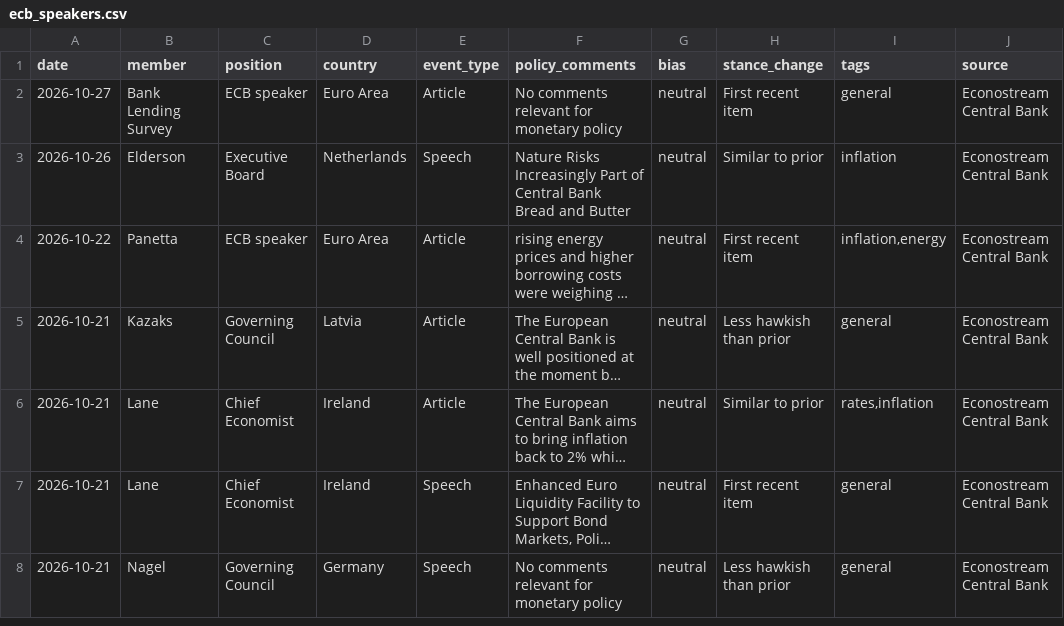
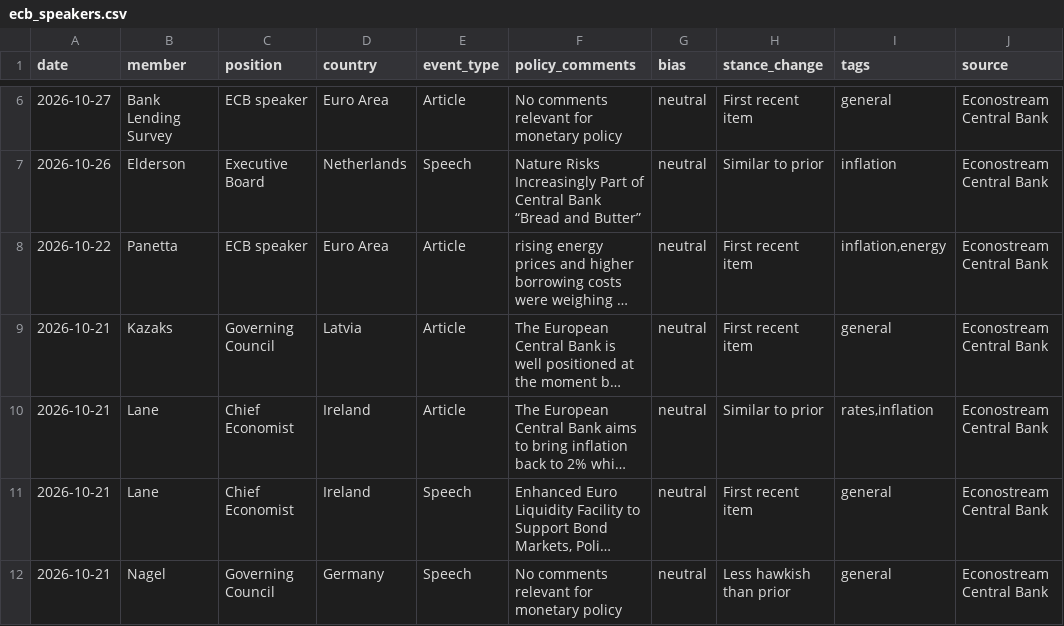
Before and after one commit to aliceodrumond/EuropeMonitor, a CSV file: public/data/ecb_speakers.csv, drawn as a sheet; only a part is shown, gaps mark what is left out; long unchanged cells end in …; addresses are those after the commit; the diff covers the shown part only; the diff names each change by its address in the sheet, - before the commit and + after, or states it on an @@ line.

Commit message:
Update ECB speakers 2026-10-30 04:00

```diff
--- a/public/data/ecb_speakers.csv
+++ b/public/data/ecb_speakers.csv
-F7 (policy_comments): …Central Bank Bread and Butter
+F7 (policy_comments): …Central Bank “Bread and Butter”
-H9 (stance_change): Less hawkish than prior
+H9 (stance_change): First recent item
```
Also changed, not shown: 4 added rows and 4 removed rows elsewhere in this file, 1 other file.
